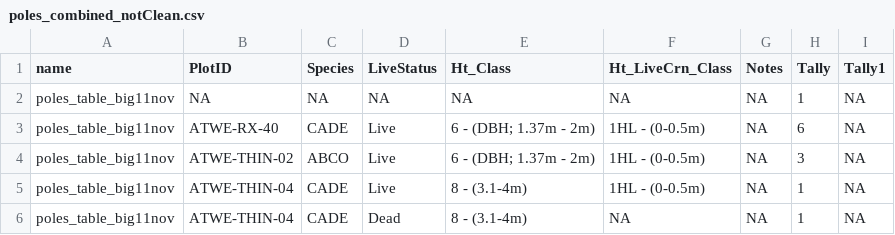
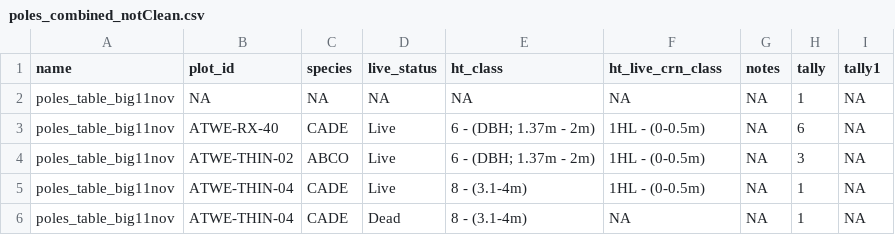
Before and after one commit to brirose/seki_fuels, a CSV file: data/outputs/2024_combined/poles_combined_notClean.csv, drawn as a sheet; only a part is shown.

```diff
--- a/data/outputs/2024_combined/poles_combined_notClean.csv
+++ b/data/outputs/2024_combined/poles_combined_notClean.csv
@@ -1,2 +1,2 @@
-name,PlotID,Species,LiveStatus,Ht_Class,Ht_LiveCrn_Class,Notes,Tally,Tally1
+name,plot_id,species,live_status,ht_class,ht_live_crn_class,notes,tally,tally1
 poles_table_big11nov,NA,NA,NA,NA,NA,NA,1,NA
```
Also changed, not shown: data/outputs/2024_combined/cwd_combined_notClean.csv, data/outputs/2024_combined/fwd_combined_notClean.csv, 5 other files.
